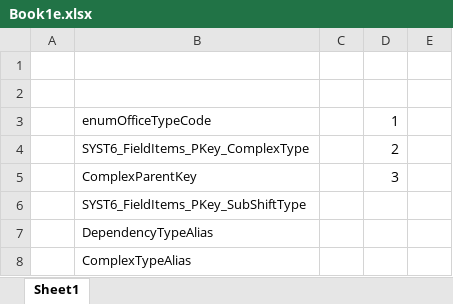
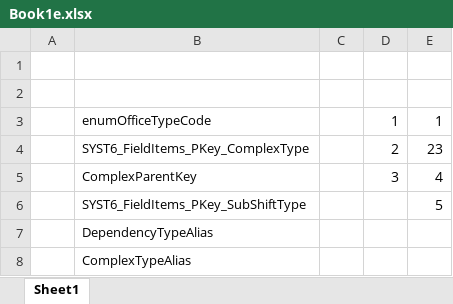
Before and after one commit to Mirhosseinian-NickAmooz/TestProject, an Excel workbook: Book1e.xlsx, sheet Sheet1, drawn as a sheet; only a part is shown; values as stored, in another font and other column widths than the file's, no borders; the diff names each change by its address in the sheet, - before the commit and + after, or states it on an @@ line.

Commit message:
new_change_commite

```diff
--- a/Book1e.xlsx (sheet Sheet1)
+++ b/Book1e.xlsx (sheet Sheet1)
-E3: (empty)
+E3: 1
-E4: (empty)
+E4: 23
-E5: (empty)
+E5: 4
-E6: (empty)
+E6: 5
```
